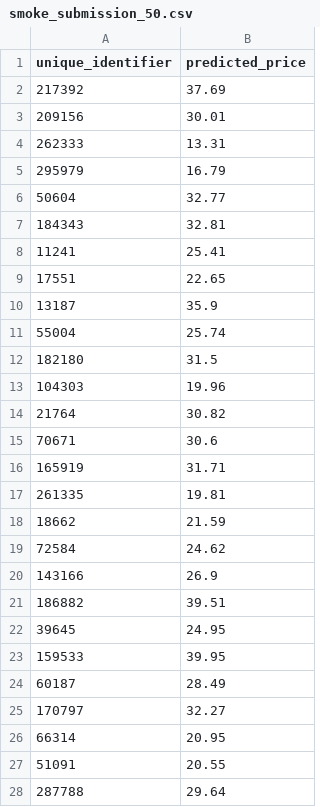
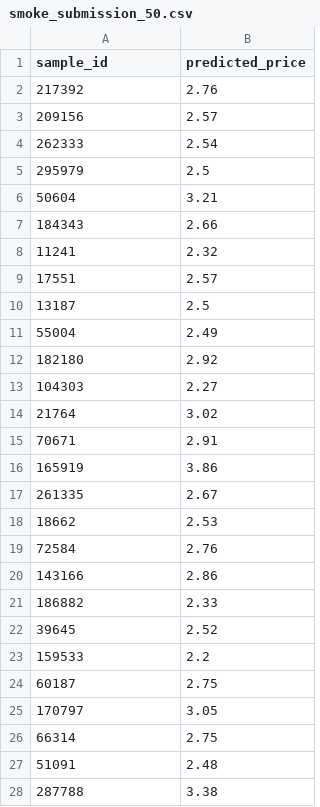
Before and after one commit to arpitkumar2004/A_ML_25, a CSV file: experiments/smoke_check/submissions/smoke_submission_50.csv, drawn as a sheet; only a part is shown; the diff covers the shown part only.

```diff
--- a/experiments/smoke_check/submissions/smoke_submission_50.csv
+++ b/experiments/smoke_check/submissions/smoke_submission_50.csv
@@ -1,28 +1,28 @@
-unique_identifier,predicted_price
-217392,37.69
-209156,30.01
-262333,13.31
-295979,16.79
-50604,32.77
-184343,32.81
-11241,25.41
-17551,22.65
-13187,35.9
-55004,25.74
-182180,31.5
-104303,19.96
-21764,30.82
-70671,30.6
-165919,31.71
-261335,19.81
-18662,21.59
-72584,24.62
-143166,26.9
-186882,39.51
-39645,24.95
-159533,39.95
-60187,28.49
-170797,32.27
-66314,20.95
-51091,20.55
-287788,29.64
+sample_id,predicted_price
+217392,2.76
+209156,2.57
+262333,2.54
+295979,2.5
+50604,3.21
+184343,2.66
+11241,2.32
+17551,2.57
+13187,2.5
+55004,2.49
+182180,2.92
+104303,2.27
+21764,3.02
+70671,2.91
+165919,3.86
+261335,2.67
+18662,2.53
+72584,2.76
+143166,2.86
+186882,2.33
+39645,2.52
+159533,2.2
+60187,2.75
+170797,3.05
+66314,2.75
+51091,2.48
+287788,3.38
```
Also changed, not shown: 23 edited cells elsewhere in this file, 25 other files.
